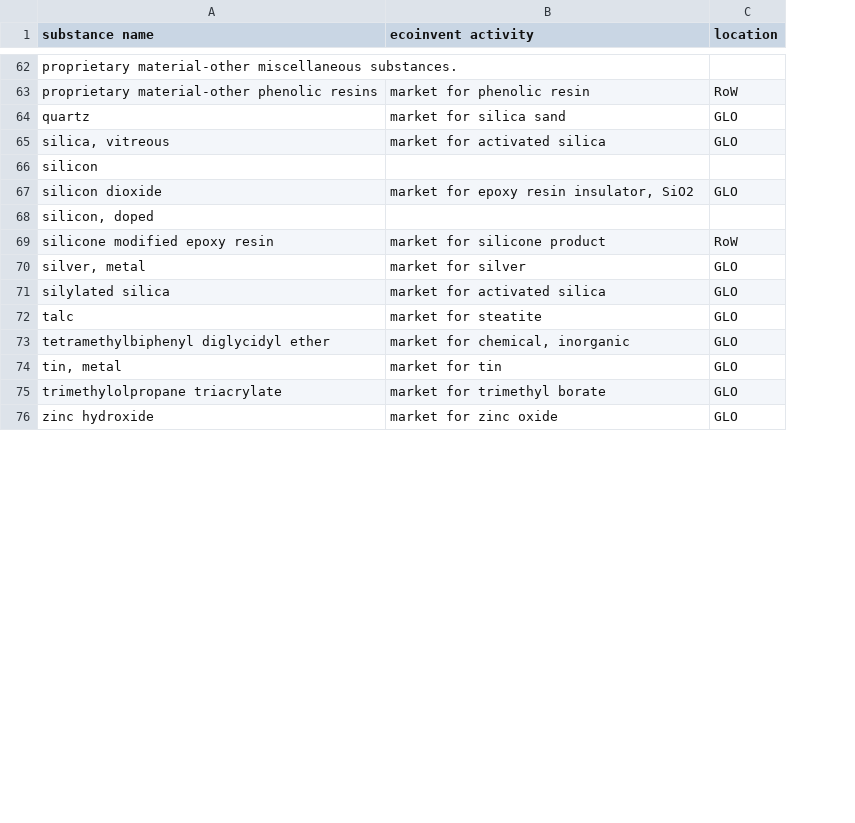
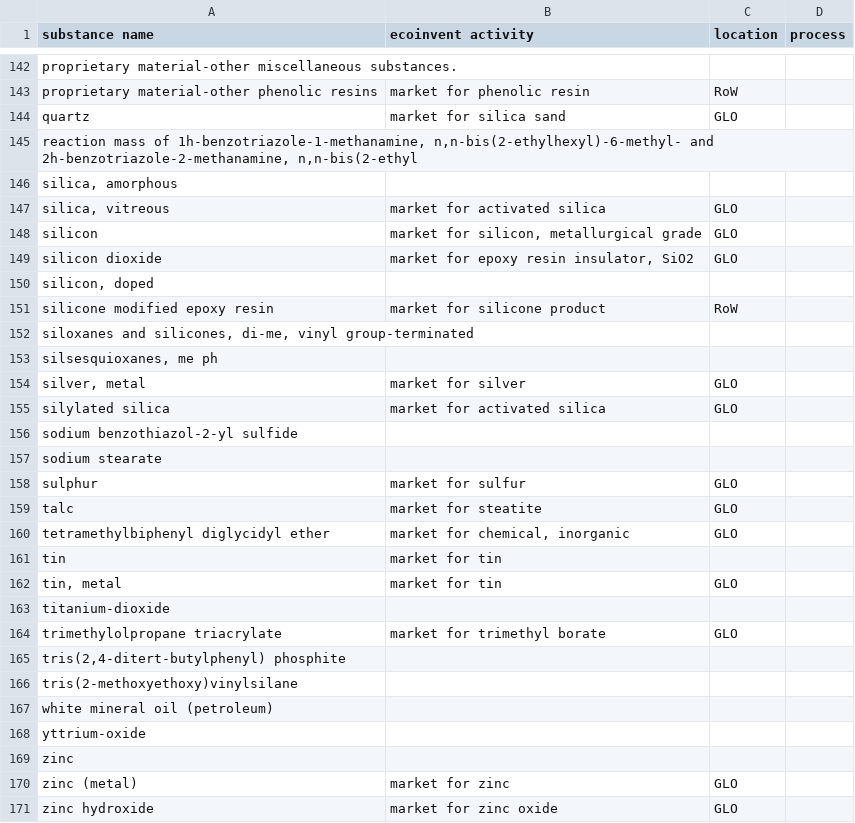
Before and after one commit to Sufficient-ECS/FMD_conv, a CSV file: data/substance_mapping.csv, drawn as a sheet; only a part is shown, gaps mark what is left out; addresses are those after the commit; the diff covers the shown part only; the diff names each change by its address in the sheet, - before the commit and + after, or states it on an @@ line.

Commit message:
Update mappings with process

```diff
--- a/data/substance_mapping.csv
+++ b/data/substance_mapping.csv
+column D (process), empty
+row 145: reaction mass of 1h-benzotriazole-1-methanamine, n,n-bis(2-ethylhexyl)-6-methyl- and 2h-benzotriazole-2-methanamine, n,n-bis(2-ethyl
+row 146: silica, amorphous
-B148 (ecoinvent activity): (empty)
+B148 (ecoinvent activity): market for silicon, metallurgical grade
-C148 (location): (empty)
+C148 (location): GLO
+row 152: siloxanes and silicones, di-me, vinyl group-terminated
+row 153: silsesquioxanes, me ph
+row 156: sodium benzothiazol-2-yl sulfide
+row 157: sodium stearate
+row 158: sulphur | market for sulfur | GLO
+row 161: tin | market for tin
+row 163: titanium-dioxide
+row 165: tris(2,4-ditert-butylphenyl) phosphite
+row 166: tris(2-methoxyethoxy)vinylsilane
+row 167: white mineral oil (petroleum)
+row 168: yttrium-oxide
+row 169: zinc
+row 170: zinc (metal) | market for zinc | GLO
```
Also changed, not shown: 82 added rows elsewhere in this file, data/homo_material_mapping.csv, data/subproduct_mapping.csv.
